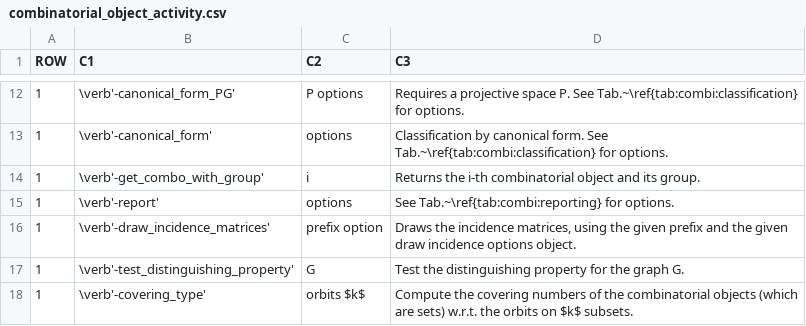
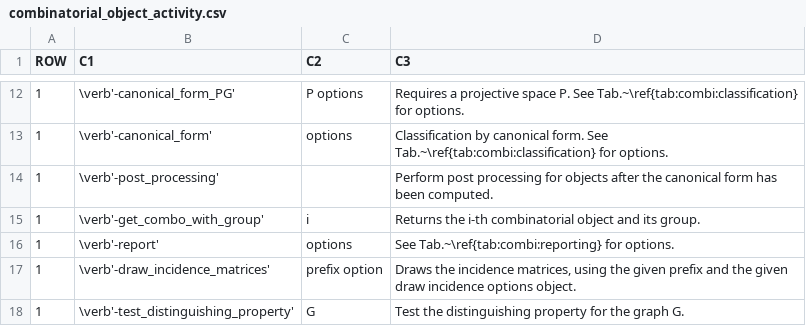
Before and after one commit to abetten/orbiter, a CSV file: doc/tables/commands/combinatorial_object_activity.csv, drawn as a sheet; only a part is shown, gaps mark what is left out; the shorter side is filled out with more unchanged rows; the diff names each change by its address in the sheet, - before the commit and + after, or states it on an @@ line.

Commit message:
tuning nauty classification of combinatorial objects

```diff
--- a/doc/tables/commands/combinatorial_object_activity.csv
+++ b/doc/tables/commands/combinatorial_object_activity.csv
+row 14: 1 | \verb'-post_processing' |  | Perform post processing for objects after the canonical form has been computed.
```
Also changed, not shown: 11 other files.
